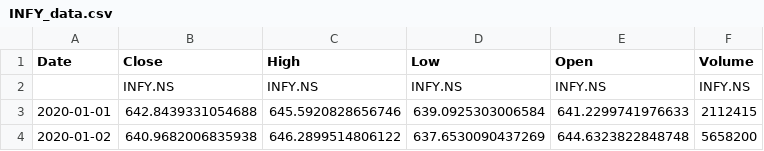
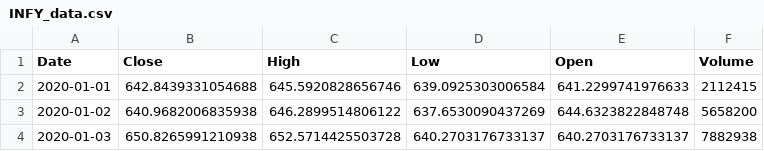
Before and after one commit to Rishikanomula/Company-Specific-Stock-Prediction-with-sentiment-analysis, a CSV file: data/INFY_data.csv, drawn as a sheet; only a part is shown; the shorter side is filled out with more unchanged rows; the diff names each change by its address in the sheet, - before the commit and + after, or states it on an @@ line.

```diff
--- a/data/INFY_data.csv
+++ b/data/INFY_data.csv
-row 2:  | INFY.NS | INFY.NS | INFY.NS | INFY.NS | INFY.NS
```
Also changed, not shown: data/HDFCBANK_data.csv, data/HDFCBANK_merged.csv, 25 other files.
